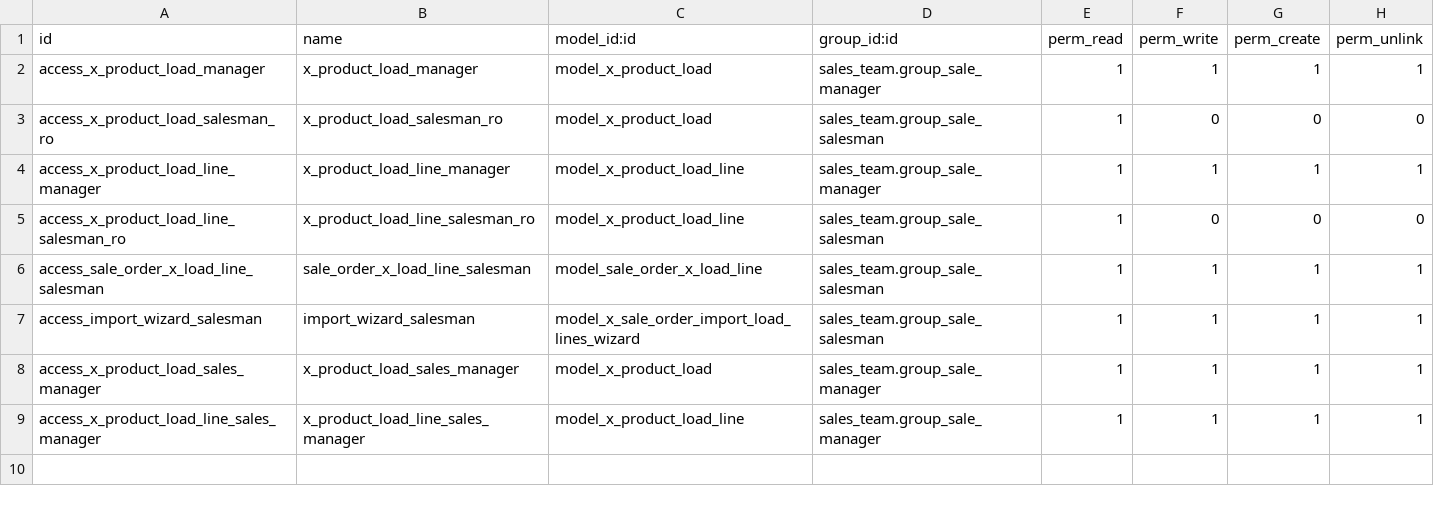
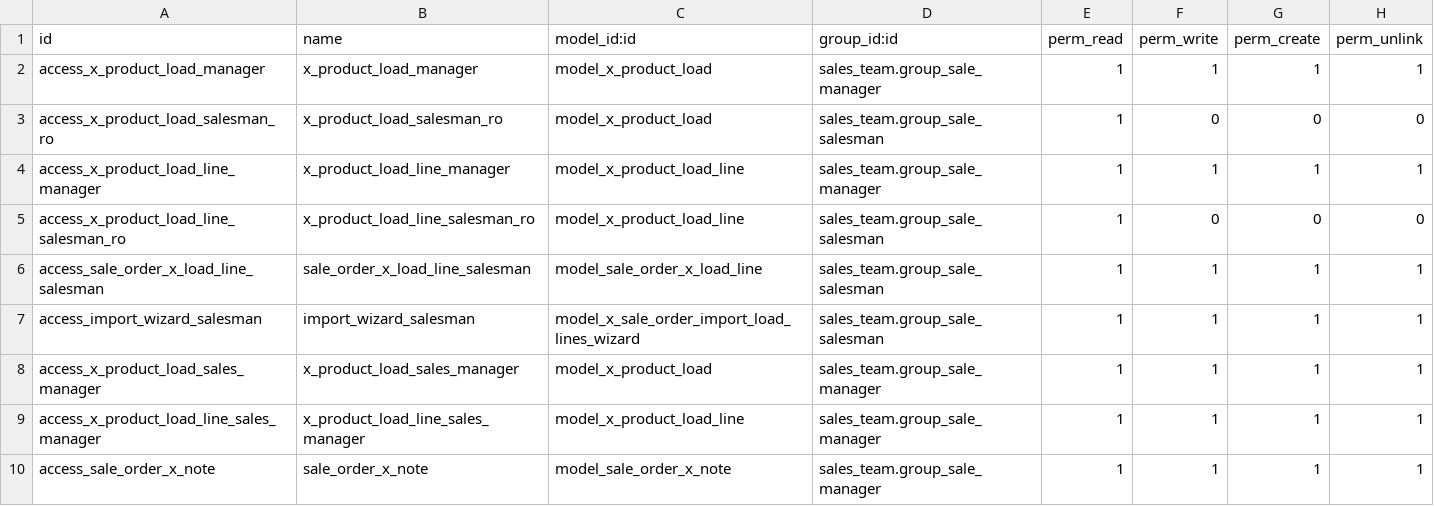
Before and after one commit to roccocesetti/lasercom_2_13, a CSV file: security/ir.model.access.csv, drawn as a sheet.

```diff
--- a/security/ir.model.access.csv
+++ b/security/ir.model.access.csv
@@ -9 +9,2 @@ access_x_product_load_sales_manager,x_product_load_sales_manager,model_x_product
 access_x_product_load_line_sales_manager,x_product_load_line_sales_manager,model_x_product_load_line,sales_team.group_sale_manager,1,1,1,1
+access_sale_order_x_note,sale_order_x_note,model_sale_order_x_note,sales_team.group_sale_manager,1,1,1,1
```
Also changed, not shown: 4 other files.
